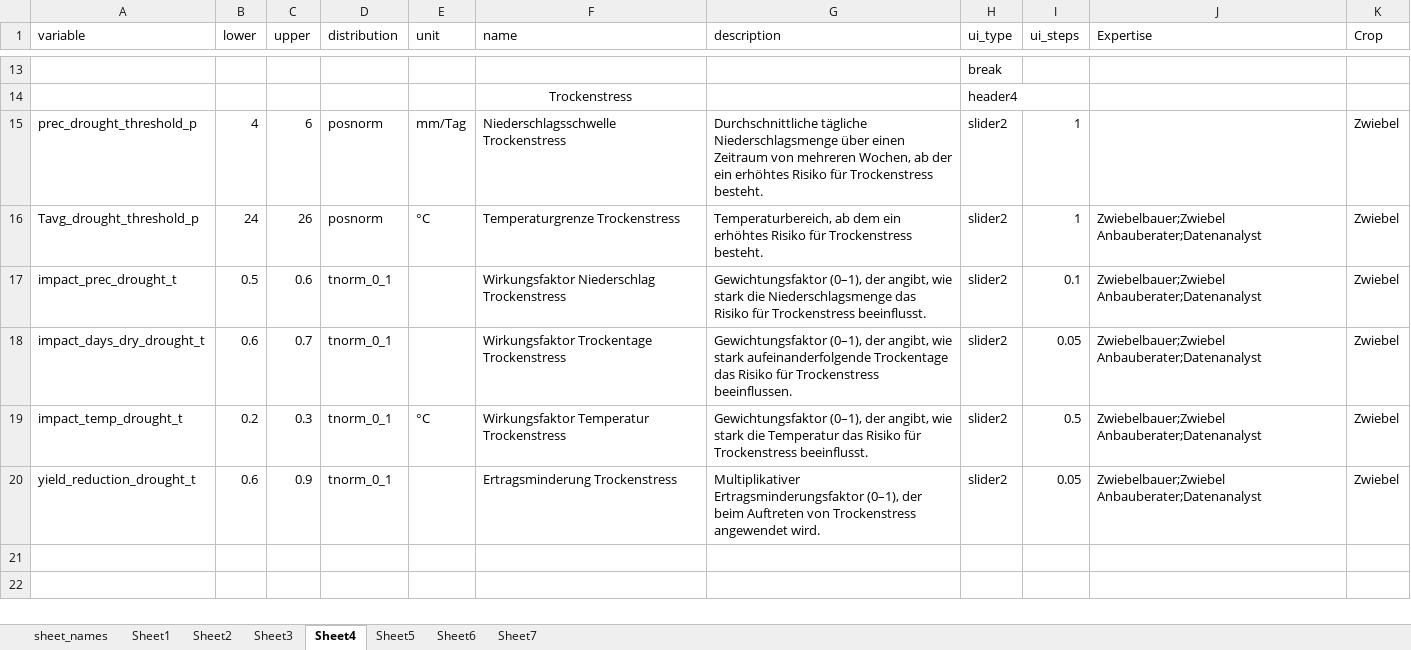
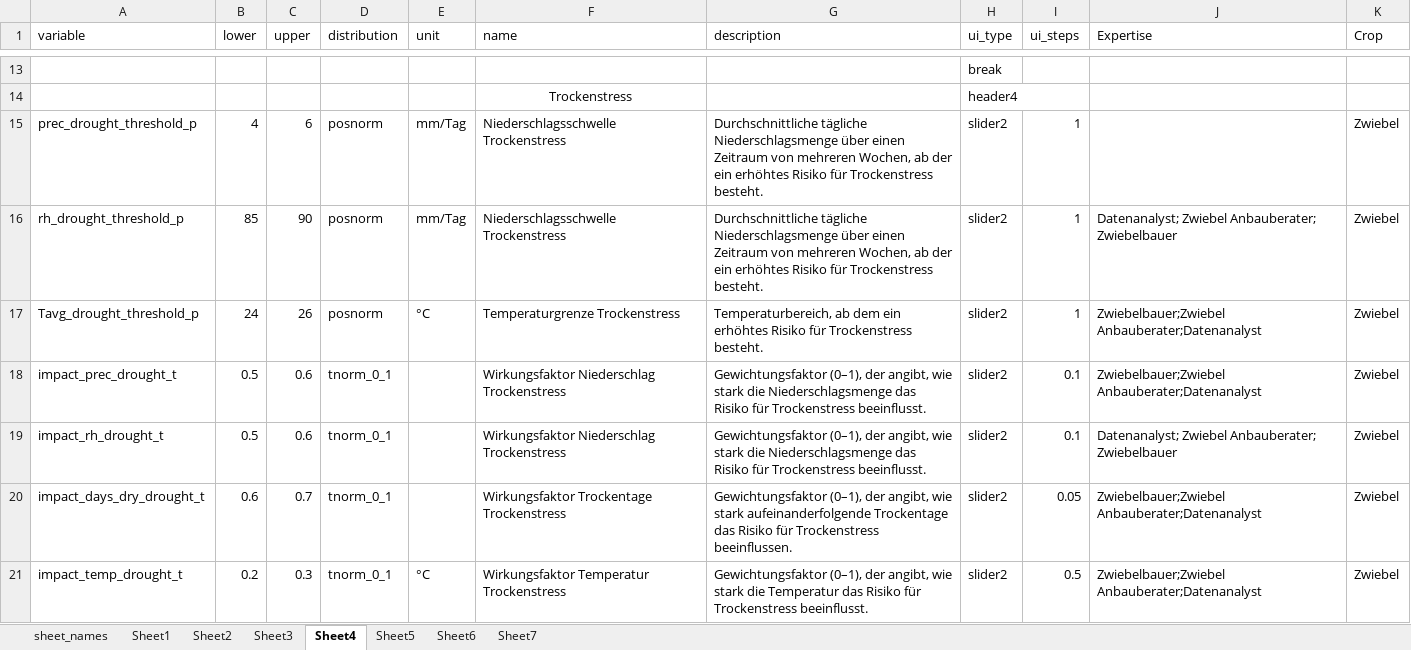
Before and after one commit to PrajnaKARai/Climate_Impact, an Excel workbook: data/ASP_input_parameters_german.xlsx, sheet Sheet4, drawn as a sheet; only a part is shown, gaps mark what is left out; the shorter side is filled out with more unchanged rows; values as stored, in another font and other column widths than the file's, no borders; the diff names each change by its address in the sheet, - before the commit and + after, or states it on an @@ line.

```diff
--- a/data/ASP_input_parameters_german.xlsx (sheet Sheet4)
+++ b/data/ASP_input_parameters_german.xlsx (sheet Sheet4)
+row 16: rh_drought_threshold_p | 85 | 90 | posnorm | mm/Tag | Niederschlagsschwelle Trockenstress | Durchschnittliche tägliche Niederschlagsmenge über einen Zeitraum von mehreren Wochen, ab der ein erhöhtes Risiko für Trockenstress besteht. | slider2 | 1 | Datenanalyst; Zwiebel Anbauberater; Zwiebelbauer | Zwiebel
+row 19: impact_rh_drought_t | 0.5 | 0.6 | tnorm_0_1 |  | Wirkungsfaktor Niederschlag Trockenstress | Gewichtungsfaktor (0–1), der angibt, wie stark die Niederschlagsmenge das Risiko für Trockenstress beeinflusst. | slider2 | 0.1 | Datenanalyst; Zwiebel Anbauberater; Zwiebelbauer | Zwiebel
```
Also changed, not shown: sheet Sheet6, sheet Sheet7, sheet Sheet1, 3 other files.
